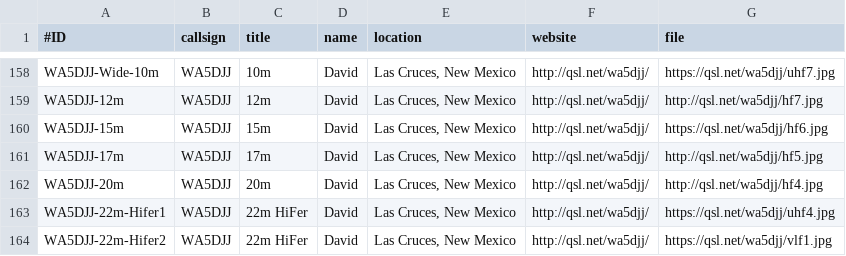
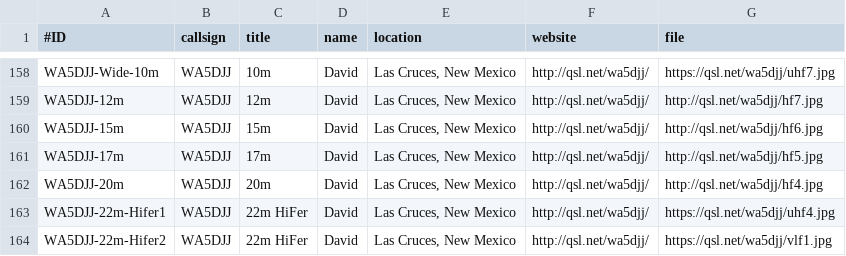
Before and after one commit to swharden/QRSSplus, a CSV file: grabbers.csv, drawn as a sheet; only a part is shown, gaps mark what is left out.

Commit message:
Update grabbers.csv

```diff
--- a/grabbers.csv
+++ b/grabbers.csv
@@ -159,3 +159,3 @@ WA5DJJ-Wide-10m,WA5DJJ,10m,David,"Las Cruces, New Mexico",http://qsl.net/wa5djj/
 WA5DJJ-12m,WA5DJJ,12m,David,"Las Cruces, New Mexico",http://qsl.net/wa5djj/,http://qsl.net/wa5djj/hf7.jpg
-WA5DJJ-15m,WA5DJJ,15m,David,"Las Cruces, New Mexico",http://qsl.net/wa5djj/,https://qsl.net/wa5djj/hf6.jpg
+WA5DJJ-15m,WA5DJJ,15m,David,"Las Cruces, New Mexico",http://qsl.net/wa5djj/,http://qsl.net/wa5djj/hf6.jpg
 WA5DJJ-17m,WA5DJJ,17m,David,"Las Cruces, New Mexico",http://qsl.net/wa5djj/,http://qsl.net/wa5djj/hf5.jpg
```
